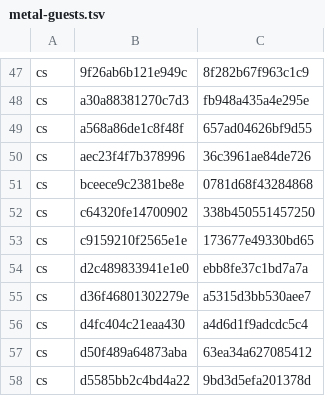
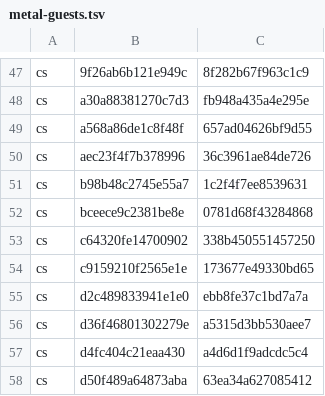
Before and after one commit to computerguy526/nativeps5, a TSV file: games/PPSA21564/metal-guests.tsv, drawn as a sheet; only a part is shown, gaps mark what is left out; the shorter side is filled out with more unchanged rows.

```diff
--- a/games/PPSA21564/metal-guests.tsv
+++ b/games/PPSA21564/metal-guests.tsv
@@ -50,2 +50,3 @@ cs	a568a86de1c8f48f	657ad04626bf9d55
 cs	aec23f4f7b378996	36c3961ae84de726
+cs	b98b48c2745e55a7	1c2f4f7ee8539631
 cs	bceece9c2381be8e	0781d68f43284868
```
Also changed, not shown: games/PPSA21564/metal-shaders.tsv, 2 other files.
